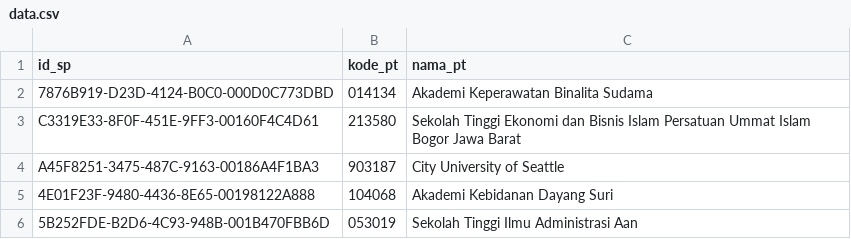
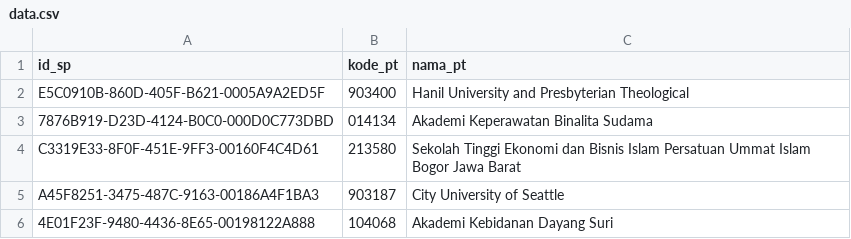
Before and after one commit to mzakiyuddin/daftar-perguruan-tinggi-indonesia, a CSV file: data/data.csv, drawn as a sheet; only a part is shown; the shorter side is filled out with more unchanged rows.

```diff
--- a/data/data.csv
+++ b/data/data.csv
@@ -1,2 +1,3 @@
 id_sp,kode_pt,nama_pt
+E5C0910B-860D-405F-B621-0005A9A2ED5F,903400,Hanil University and Presbyterian Theological
 7876B919-D23D-4124-B0C0-000D0C773DBD,014134,Akademi Keperawatan Binalita Sudama
```
Also changed, not shown: 2 other files.
